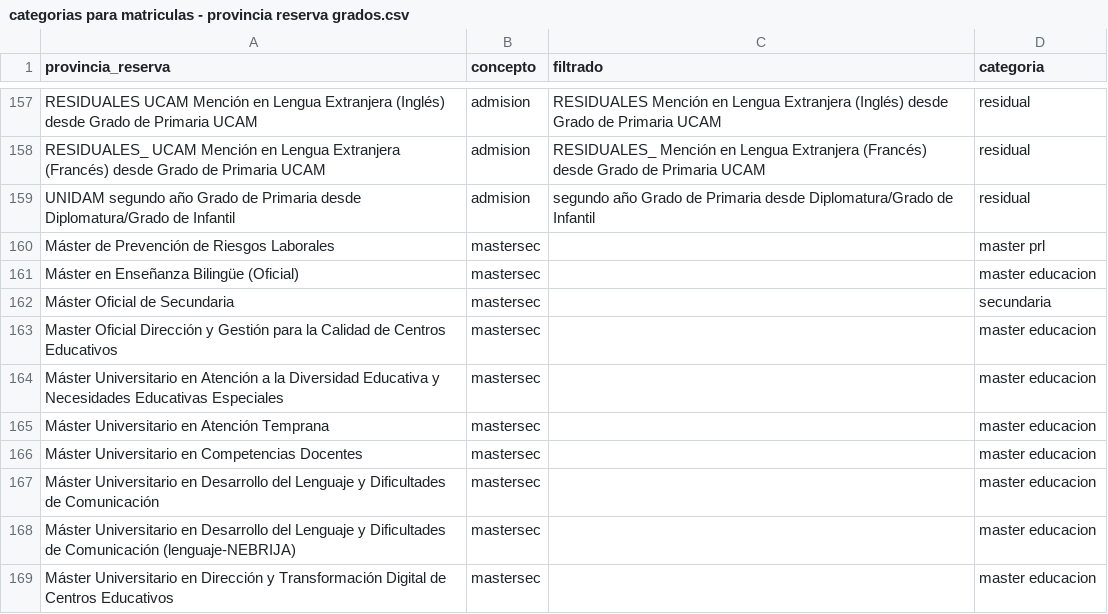
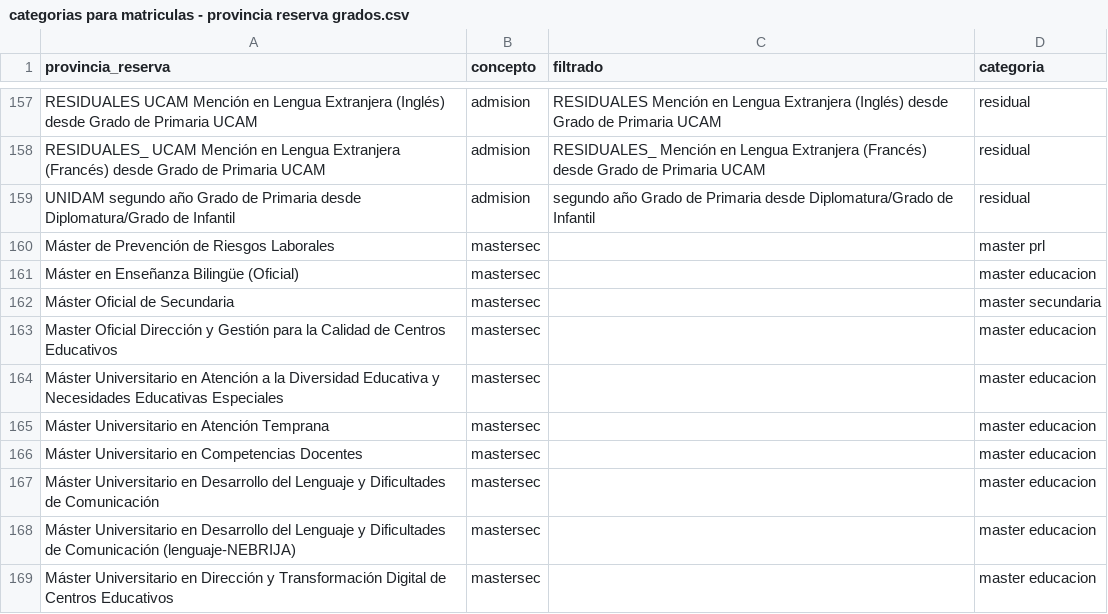
Before and after one commit to eduardodragan/ed286286ed, a CSV file: categorias para matriculas - provincia reserva grados.csv, drawn as a sheet; only a part is shown, gaps mark what is left out.

Commit message:
Update categorias para matriculas - provincia reserva grados.csv

```diff
--- a/categorias para matriculas - provincia reserva grados.csv
+++ b/categorias para matriculas - provincia reserva grados.csv
@@ -161,3 +161,3 @@ Máster de Prevención de Riesgos Laborales,mastersec,,master prl
 Máster en Enseñanza Bilingüe (Oficial),mastersec,,master educacion
-Máster Oficial de Secundaria,mastersec,,secundaria
+Máster Oficial de Secundaria,mastersec,,master secundaria
 Master Oficial Dirección y Gestión para la Calidad de Centros Educativos,mastersec,,master educacion
```
